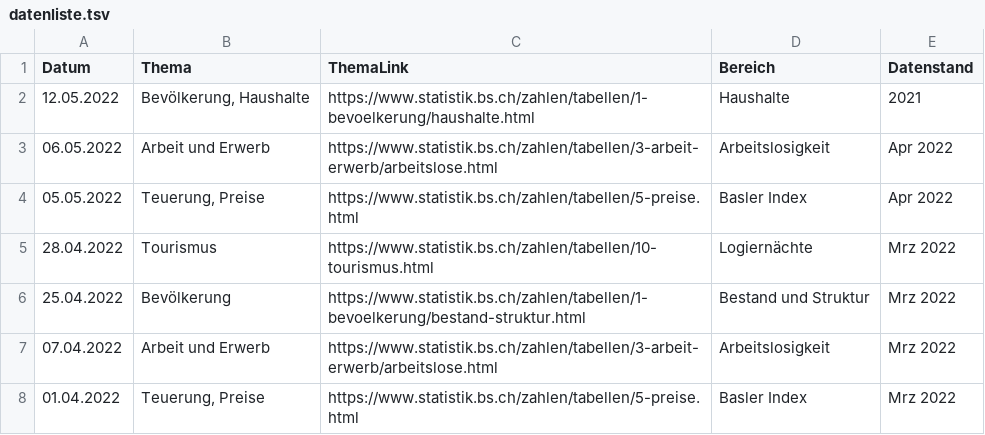
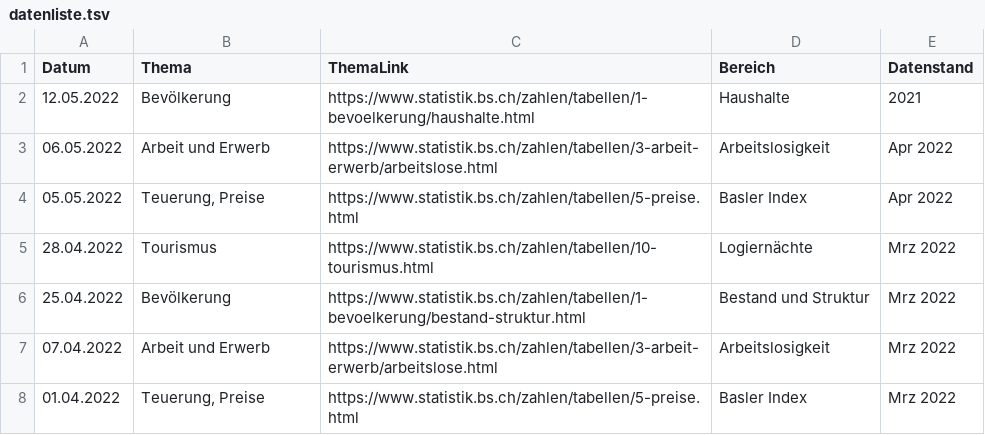
Before and after one commit to StataBS/indikatoren_plus, a TSV file: datenliste.tsv, drawn as a sheet; only a part is shown.

Commit message:
Update datenliste.tsv

```diff
--- a/datenliste.tsv
+++ b/datenliste.tsv
@@ -1,3 +1,3 @@
 Datum	Thema	ThemaLink	Bereich	Datenstand
-12.05.2022	Bevölkerung, Haushalte	https://www.statistik.bs.ch/zahlen/tabellen/1-bevoelkerung/haushalte.html	Haushalte	2021
+12.05.2022	Bevölkerung	https://www.statistik.bs.ch/zahlen/tabellen/1-bevoelkerung/haushalte.html	Haushalte	2021
 06.05.2022	Arbeit und Erwerb	https://www.statistik.bs.ch/zahlen/tabellen/3-arbeit-erwerb/arbeitslose.html	Arbeitslosigkeit	Apr 2022
```
